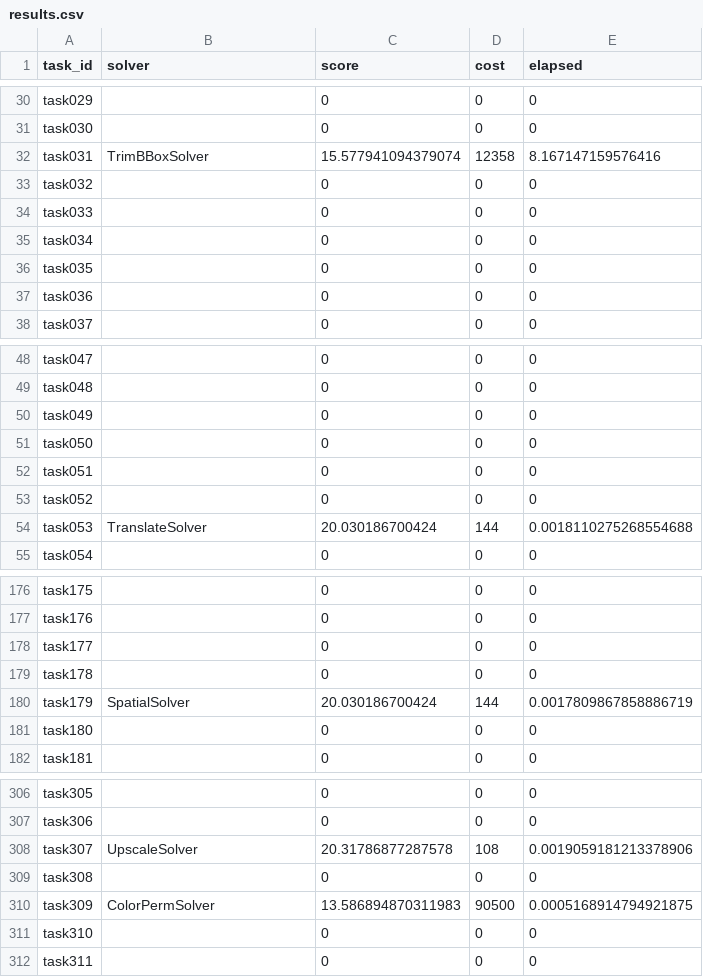
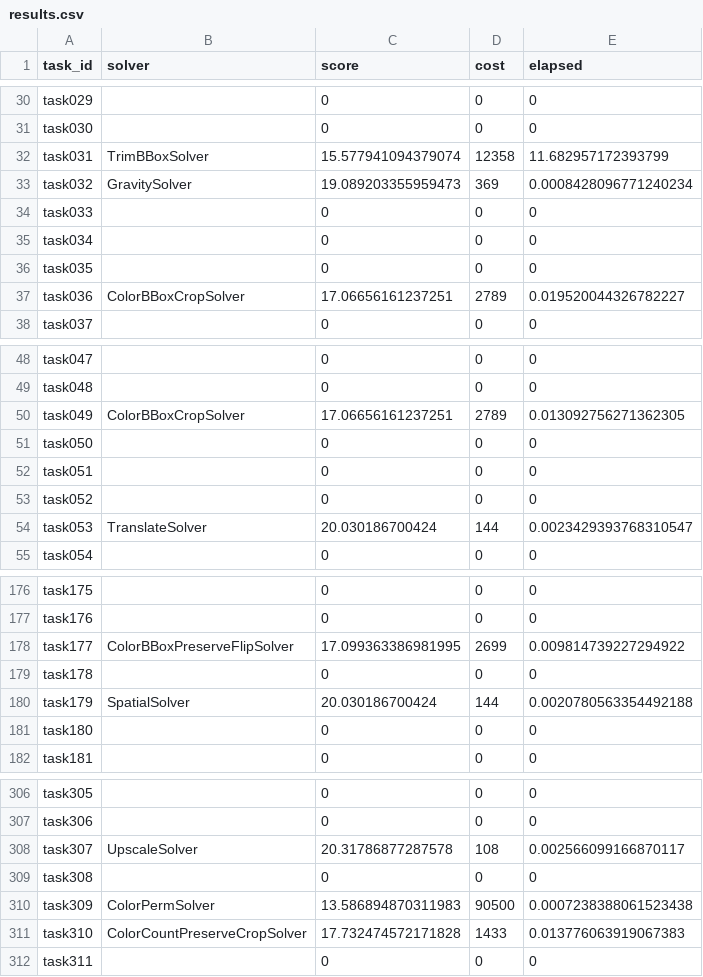
Before and after one commit to mshanawaz114/neurogolf-2026, a CSV file: results.csv, drawn as a sheet; only a part is shown, gaps mark what is left out; the diff covers the shown part only.

```diff
--- a/results.csv
+++ b/results.csv
@@ -31,4 +31,4 @@ task029,,0,0,0
 task030,,0,0,0
-task031,TrimBBoxSolver,15.577941094379074,12358,8.167147159576416
-task032,,0,0,0
+task031,TrimBBoxSolver,15.577941094379074,12358,11.682957172393799
+task032,GravitySolver,19.089203355959473,369,0.0008428096771240234
 task033,,0,0,0
@@ -36,3 +36,3 @@ task034,,0,0,0
 task035,,0,0,0
-task036,,0,0,0
+task036,ColorBBoxCropSolver,17.06656161237251,2789,0.019520044326782227
 task037,,0,0,0
@@ -49,3 +49,3 @@ task047,,0,0,0
 task048,,0,0,0
-task049,,0,0,0
+task049,ColorBBoxCropSolver,17.06656161237251,2789,0.013092756271362305
 task050,,0,0,0
@@ -53,3 +53,3 @@ task051,,0,0,0
 task052,,0,0,0
-task053,TranslateSolver,20.030186700424,144,0.0018110275268554688
+task053,TranslateSolver,20.030186700424,144,0.0023429393768310547
 task054,,0,0,0
@@ -177,5 +177,5 @@ task175,,0,0,0
 task176,,0,0,0
-task177,,0,0,0
+task177,ColorBBoxPreserveFlipSolver,17.099363386981995,2699,0.009814739227294922
 task178,,0,0,0
-task179,SpatialSolver,20.030186700424,144,0.0017809867858886719
+task179,SpatialSolver,20.030186700424,144,0.0020780563354492188
 task180,,0,0,0
@@ -307,6 +307,6 @@ task305,,0,0,0
 task306,,0,0,0
-task307,UpscaleSolver,20.31786877287578,108,0.0019059181213378906
+task307,UpscaleSolver,20.31786877287578,108,0.002566099166870117
 task308,,0,0,0
-task309,ColorPermSolver,13.586894870311983,90500,0.0005168914794921875
-task310,,0,0,0
+task309,ColorPermSolver,13.586894870311983,90500,0.0007238388061523438
+task310,ColorCountPreserveCropSolver,17.732474572171828,1433,0.013776063919067383
 task311,,0,0,0
```
Also changed, not shown: 27 edited cells elsewhere in this file, 10 other files.
